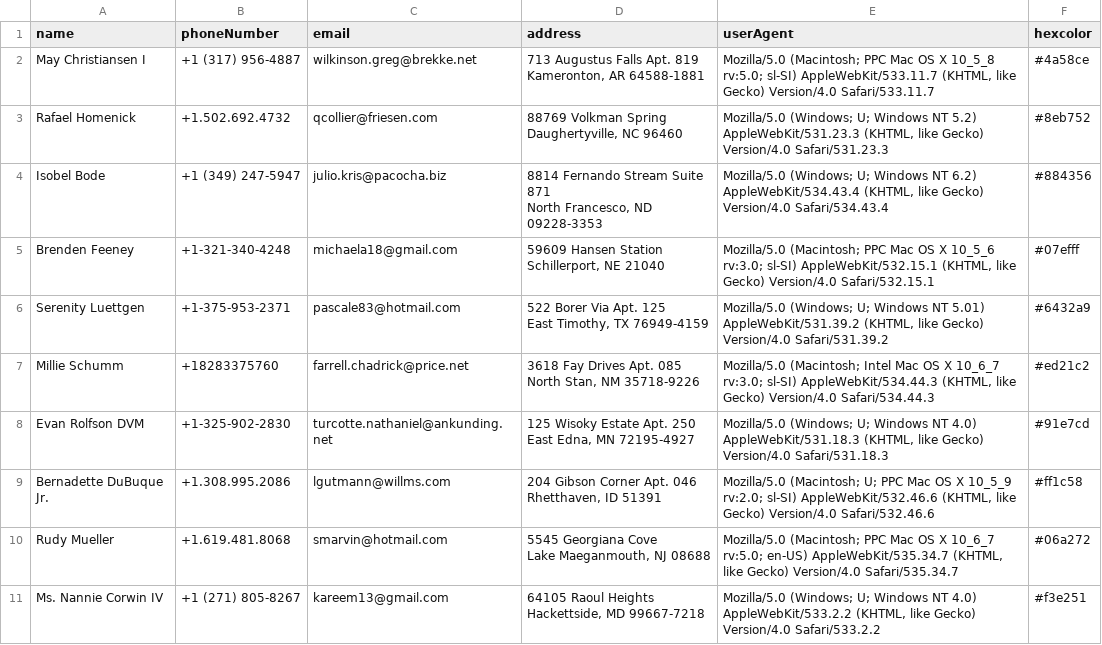
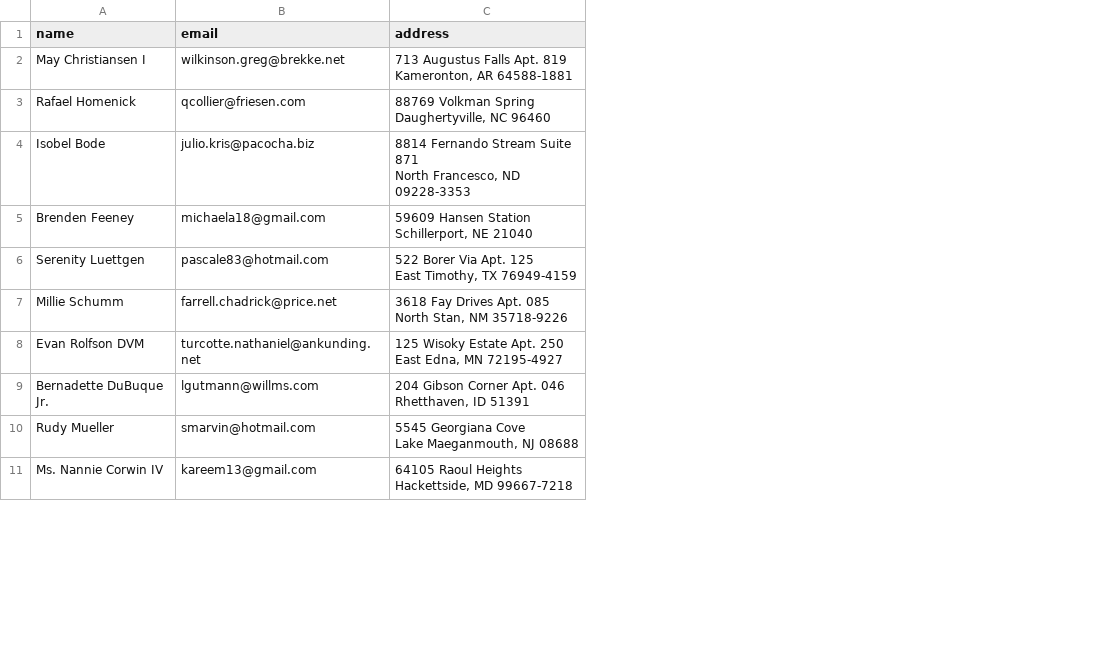
Before and after one commit to Unweldify/sdet-practice, a CSV file: out.csv, drawn as a sheet; only a part is shown; the diff names each change by its address in the sheet, - before the commit and + after, or states it on an @@ line.

```diff
--- a/out.csv
+++ b/out.csv
-column B (phoneNumber), rows 2-11: +1 (317) 956-4887 | +1.502.692.4732 | +1 (349) 247-5947 | +1-321-340-4248 | +1-375-953-2371 | +18283375760 | +1-325-902-2830 | +1.308.995.2086 | +1.619.481.8068 | +1 (271) 805-8267
-column E (userAgent), rows 2-11: Mozilla/5.0 (Macintosh; PPC Mac OS X 10_5_8 rv:5.0; sl-SI) AppleWebKit/533.11.7 (KHTML, like Gecko) Version/4.0 Safari/533.11.7 | Mozilla/5.0 (Windows; U; Windows NT 5.2) AppleWebKit/531.23.3 (KHTML, like Gecko) Version/4.0 Safari/531.23.3 | Mozilla/5.0 (Windows; U; Windows NT 6.2) AppleWebKit/534.43.4 (KHTML, like Gecko) Version/4.0 Safari/534.43.4 | Mozilla/5.0 (Macintosh; PPC Mac OS X 10_5_6 rv:3.0; sl-SI) AppleWebKit/532.15.1 (KHTML, like Gecko) Version/4.0 Safari/532.15.1 | Mozilla/5.0 (Windows; U; Windows NT 5.01) AppleWebKit/531.39.2 (KHTML, like Gecko) Version/4.0 Safari/531.39.2 | Mozilla/5.0 (Macintosh; Intel Mac OS X 10_6_7 rv:3.0; sl-SI) AppleWebKit/534.44.3 (KHTML, like Gecko) Version/4.0 Safari/534.44.3 | Mozilla/5.0 (Windows; U; Windows NT 4.0) AppleWebKit/531.18.3 (KHTML, like Gecko) Version/4.0 Safari/531.18.3 | Mozilla/5.0 (Macintosh; U; PPC Mac OS X 10_5_9 rv:2.0; sl-SI) AppleWebKit/532.46.6 (KHTML, like Gecko) Version/4.0 Safari/532.46.6 | Mozilla/5.0 (Macintosh; PPC Mac OS X 10_6_7 rv:5.0; en-US) AppleWebKit/535.34.7 (KHTML, like Gecko) Version/4.0 Safari/535.34.7 | Mozilla/5.0 (Windows; U; Windows NT 4.0) AppleWebKit/533.2.2 (KHTML, like Gecko) Version/4.0 Safari/533.2.2
-column F (hexcolor), rows 2-11: #4a58ce | #8eb752 | #884356 | #07efff | #6432a9 | #ed21c2 | #91e7cd | #ff1c58 | #06a272 | #f3e251
```
Also changed, not shown: 1 other file.
